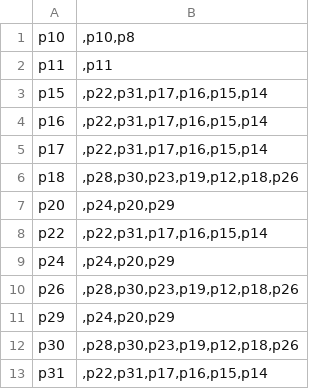
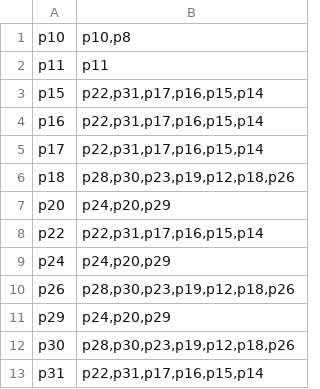
Before and after one commit to tgkprog/scaldingEx2, a CSV file: Q1/o1/Prodprice-D.csv, drawn as a sheet.

```diff
--- a/Q1/o1/Prodprice-D.csv
+++ b/Q1/o1/Prodprice-D.csv
@@ -1,13 +1,13 @@
-p10	,p10,p8
-p11	,p11
-p15	,p22,p31,p17,p16,p15,p14
-p16	,p22,p31,p17,p16,p15,p14
-p17	,p22,p31,p17,p16,p15,p14
-p18	,p28,p30,p23,p19,p12,p18,p26
-p20	,p24,p20,p29
-p22	,p22,p31,p17,p16,p15,p14
-p24	,p24,p20,p29
-p26	,p28,p30,p23,p19,p12,p18,p26
-p29	,p24,p20,p29
-p30	,p28,p30,p23,p19,p12,p18,p26
-p31	,p22,p31,p17,p16,p15,p14
+p10	p10,p8
+p11	p11
+p15	p22,p31,p17,p16,p15,p14
+p16	p22,p31,p17,p16,p15,p14
+p17	p22,p31,p17,p16,p15,p14
+p18	p28,p30,p23,p19,p12,p18,p26
+p20	p24,p20,p29
+p22	p22,p31,p17,p16,p15,p14
+p24	p24,p20,p29
+p26	p28,p30,p23,p19,p12,p18,p26
+p29	p24,p20,p29
+p30	p28,p30,p23,p19,p12,p18,p26
+p31	p22,p31,p17,p16,p15,p14
```
Also changed, not shown: Q1/o1/price.csv, Q1/o1/pricePipe2.csv, 7 other files.
